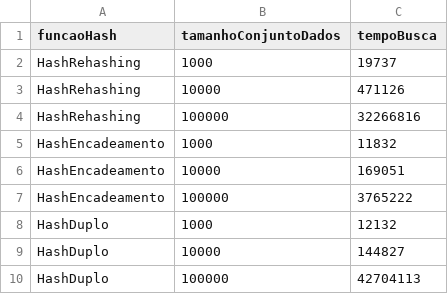
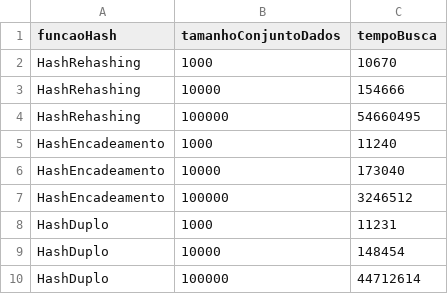
Before and after one commit to Ricardo-LK/PBL-Hash, a CSV file: plots/100000/tempoBusca.csv, drawn as a sheet.

```diff
--- a/plots/100000/tempoBusca.csv
+++ b/plots/100000/tempoBusca.csv
@@ -1,10 +1,10 @@
 funcaoHash,tamanhoConjuntoDados,tempoBusca
-HashRehashing,1000,19737
-HashRehashing,10000,471126
-HashRehashing,100000,32266816
-HashEncadeamento,1000,11832
-HashEncadeamento,10000,169051
-HashEncadeamento,100000,3765222
-HashDuplo,1000,12132
-HashDuplo,10000,144827
-HashDuplo,100000,42704113
+HashRehashing,1000,10670
+HashRehashing,10000,154666
+HashRehashing,100000,54660495
+HashEncadeamento,1000,11240
+HashEncadeamento,10000,173040
+HashEncadeamento,100000,3246512
+HashDuplo,1000,11231
+HashDuplo,10000,148454
+HashDuplo,100000,44712614
```
Also changed, not shown: plots/1000/tempoBusca.csv, plots/1000/tempoInsercao.csv, 12 other files.
